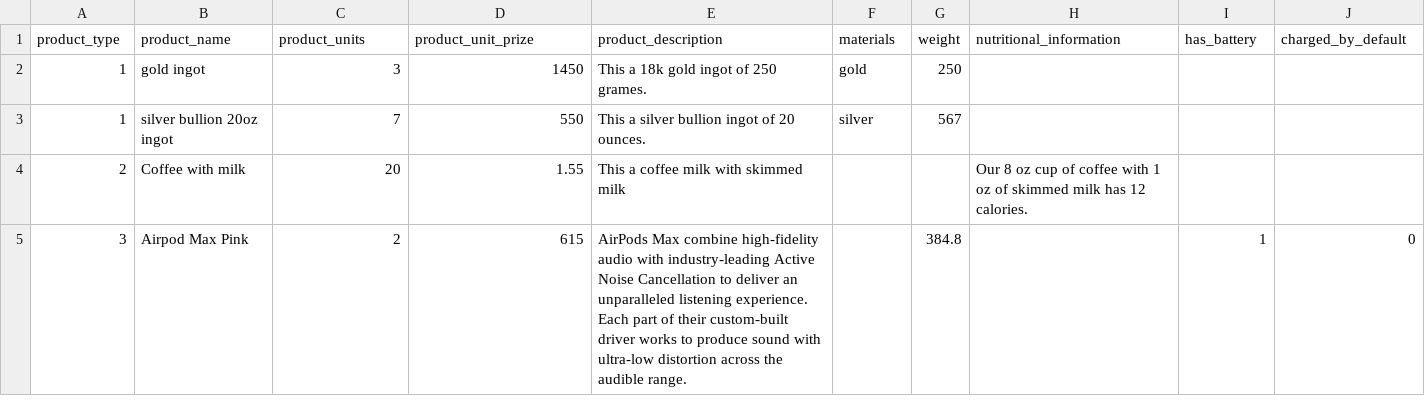
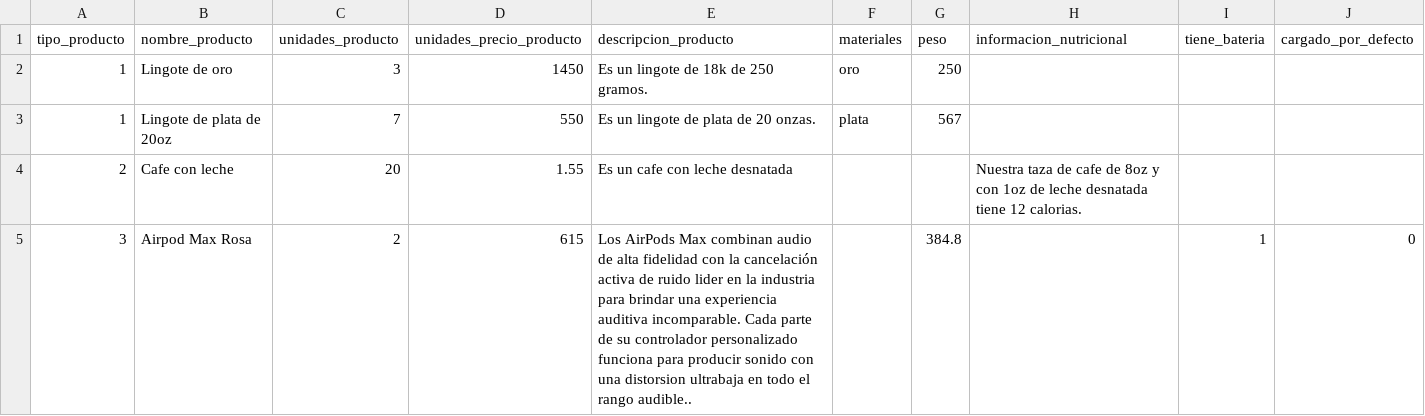
Before and after one commit to AnadelaMata28/maquinaVending, a CSV file: Archivos/example_vending_file_practical_work_i.csv, drawn as a sheet.

Commit message:
archivos hechos

```diff
--- a/Archivos/example_vending_file_practical_work_i.csv
+++ b/Archivos/example_vending_file_practical_work_i.csv
@@ -1,5 +1,5 @@
-product_type;product_name;product_units;product_unit_prize;product_description;materials;weight;nutritional_information;has_battery;charged_by_default
-1;gold ingot;3;1450;This a 18k gold ingot of 250 grames.;gold;250;;;
-1;silver bullion 20oz ingot;7;550;This a silver bullion ingot of 20 ounces.;silver;567;;;
-2;Coffee with milk;20;1.55;This a coffee milk with skimmed milk;;;Our 8 oz cup of coffee with 1 oz of skimmed milk has 12 calories.;;
-3;Airpod Max Pink;2;615;AirPods Max combine high-fidelity audio with industry-leading Active Noise Cancellation to deliver an unparalleled listening experience. Each part of their custom-built driver works to produce sound with ultra-low distortion across the audible range.;;384.8;;1;0
+tipo_producto;nombre_producto;unidades_producto;unidades_precio_producto;descripcion_producto;materiales;peso;informacion_nutricional;tiene_bateria;cargado_por_defecto
+1;Lingote de oro;3;1450;Es un lingote de 18k de 250 gramos.;oro;250;;;
+1;Lingote de plata de 20oz;7;550;Es un lingote de plata de 20 onzas.;plata;567;;;
+2;Cafe con leche;20;1.55;Es un cafe con leche desnatada;;;Nuestra taza de cafe de 8oz y con 1oz de leche desnatada tiene 12 calorias.;;
+3;Airpod Max Rosa;2;615;Los AirPods Max combinan audio de alta fidelidad con la cancelación activa de ruido lider en la industria para brindar una experiencia auditiva incomparable. Cada parte de su controlador personalizado funciona para producir sonido con una distorsion ultrabaja en todo el rango audible..;;384.8;;1;0
```
Also changed, not shown: 1 other file.
